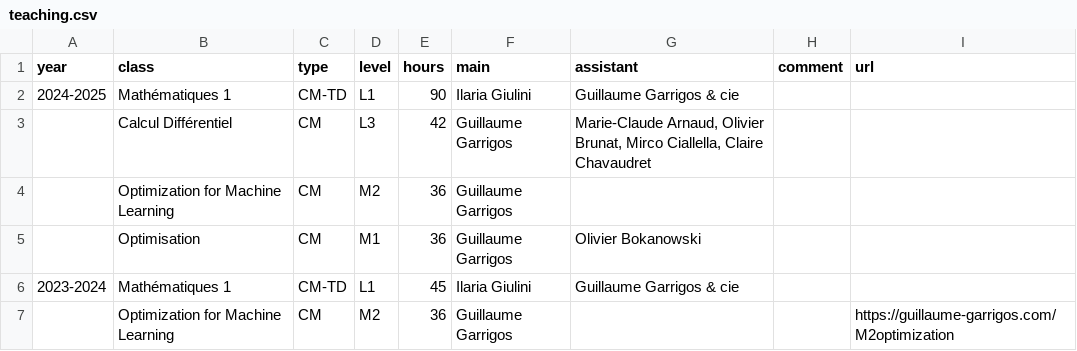
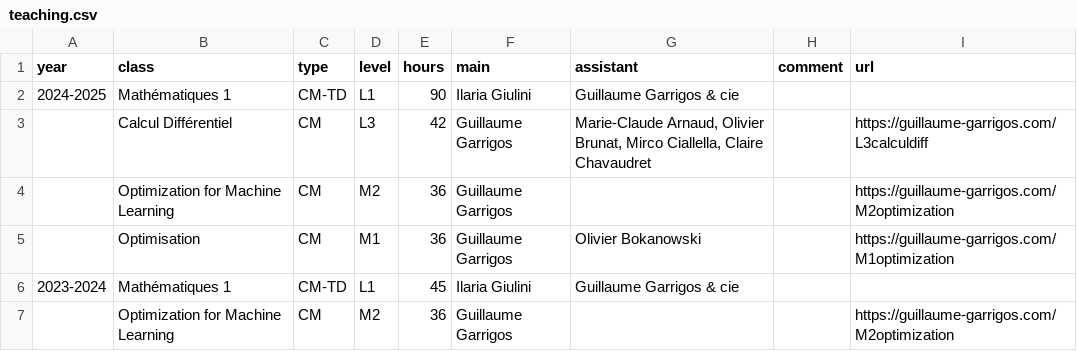
Before and after one commit to Guillaume-Garrigos/guillaume-garrigos.github.io, a CSV file: _data/teaching.csv, drawn as a sheet; only a part is shown.

Commit message:
add calcul diff

```diff
--- a/_data/teaching.csv
+++ b/_data/teaching.csv
@@ -2,5 +2,5 @@ year,class,type,level,hours,main,assistant,comment,url
 2024-2025,Mathématiques 1,CM-TD,L1,90,Ilaria Giulini,Guillaume Garrigos & cie,,
-,Calcul Différentiel,CM,L3,42,Guillaume Garrigos,"Marie-Claude Arnaud, Olivier Brunat, Mirco Ciallella, Claire Chavaudret",,
-,Optimization for Machine Learning,CM,M2,36,Guillaume Garrigos,,,
-,Optimisation,CM,M1,36,Guillaume Garrigos,Olivier Bokanowski,,
+,Calcul Différentiel,CM,L3,42,Guillaume Garrigos,"Marie-Claude Arnaud, Olivier Brunat, Mirco Ciallella, Claire Chavaudret",,https://guillaume-garrigos.com/L3calculdiff
+,Optimization for Machine Learning,CM,M2,36,Guillaume Garrigos,,,https://guillaume-garrigos.com/M2optimization
+,Optimisation,CM,M1,36,Guillaume Garrigos,Olivier Bokanowski,,https://guillaume-garrigos.com/M1optimization
 2023-2024,Mathématiques 1,CM-TD,L1,45,Ilaria Giulini,Guillaume Garrigos & cie,,
```
Also changed, not shown: 2 other files.
